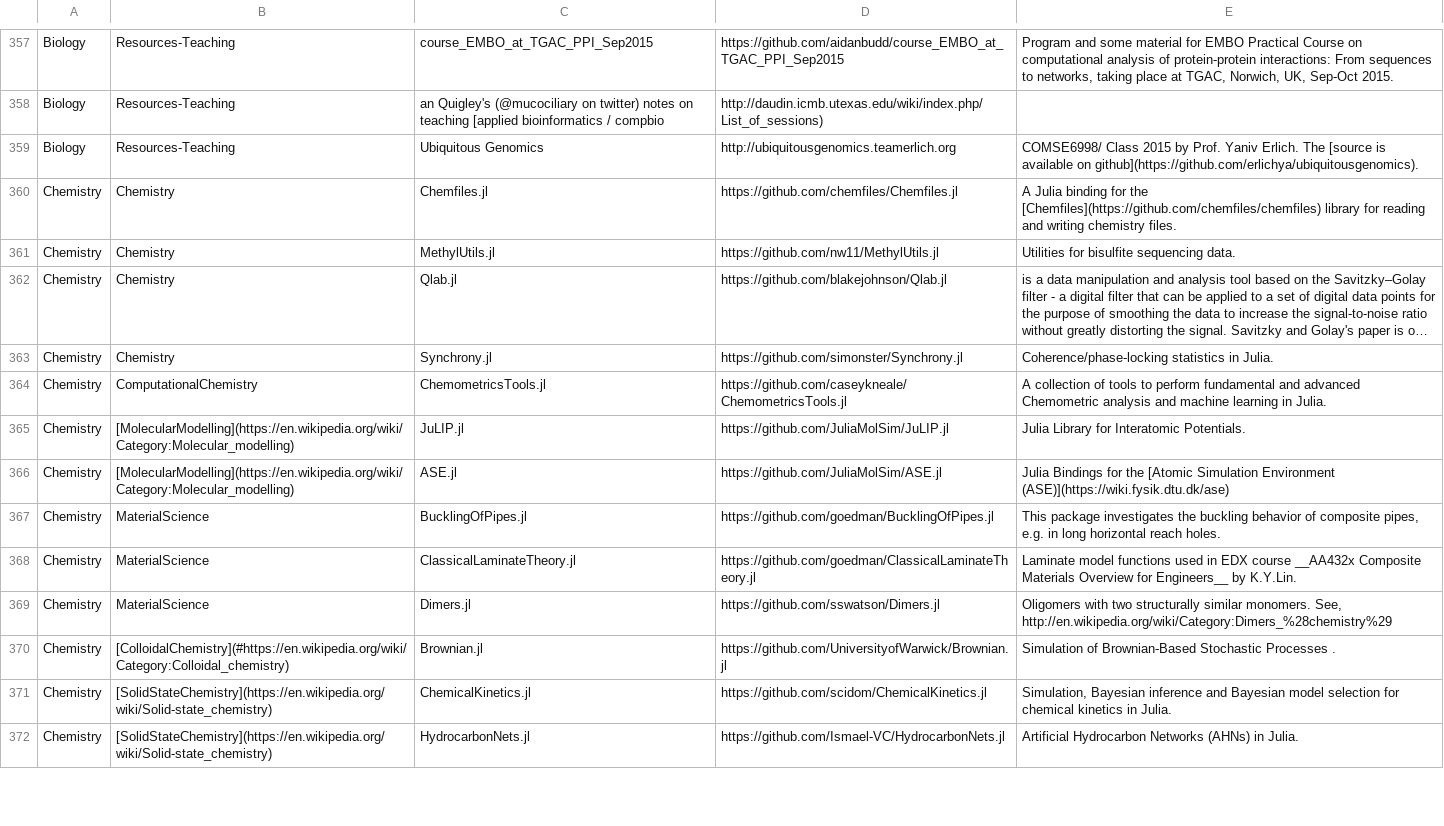
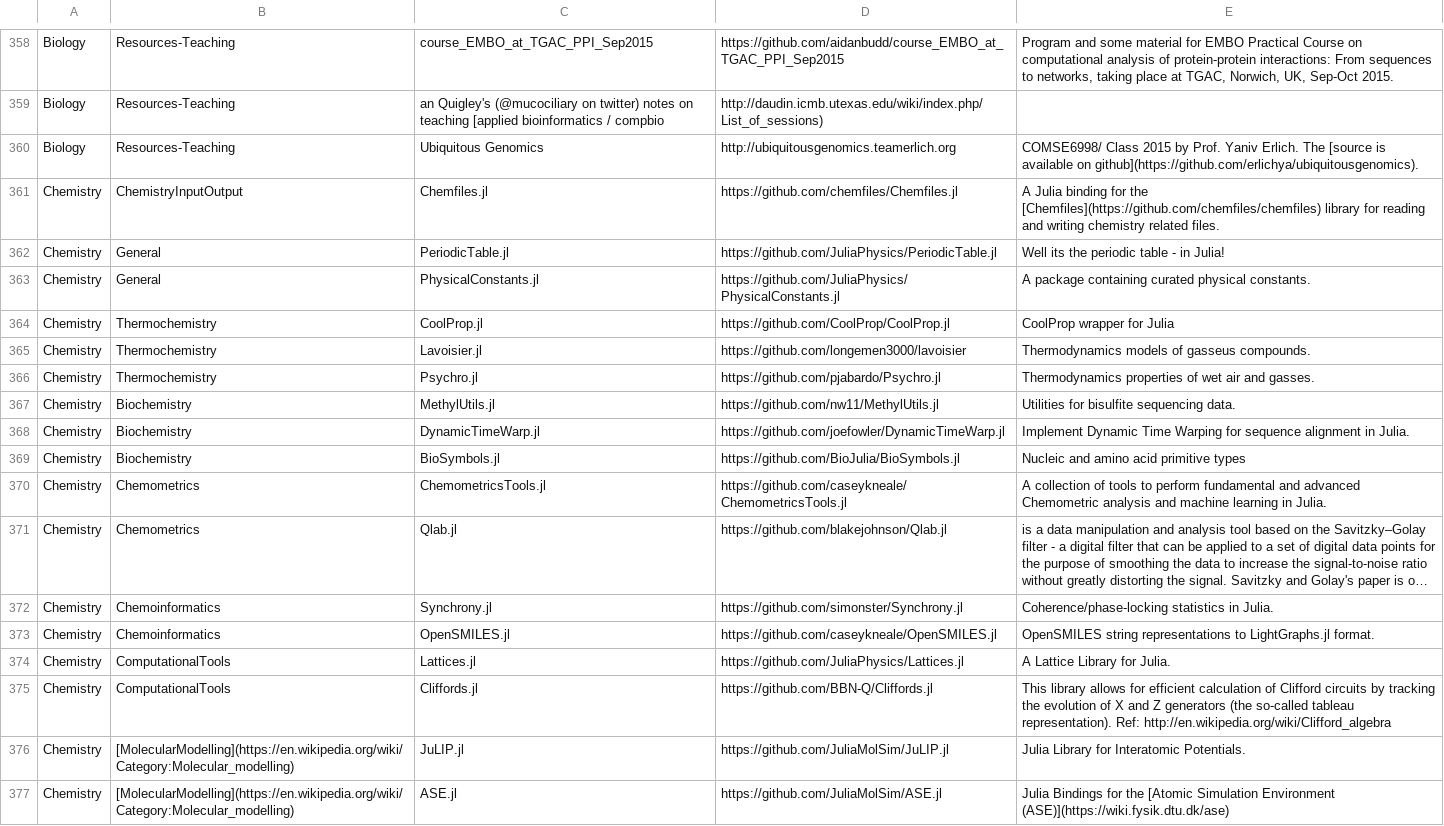
Before and after one commit to svaksha/Julia.jl, a CSV file: db.csv, drawn as a sheet; only a part is shown, gaps mark what is left out; the shorter side is filled out with more unchanged rows; long unchanged cells end in …; removed rows and columns are numbered as before the commit, all else as after; the diff covers the shown part only; the diff names each change by its address in the sheet, - before the commit and + after, or states it on an @@ line.

```diff
--- a/db.csv
+++ b/db.csv
-B361: Chemistry
+B361: ChemistryInputOutput
-E361: …writing chemistry files.
+E361: …writing chemistry related files.
+row 362: Chemistry | General | PeriodicTable.jl | https://github.com/JuliaPhysics/PeriodicTable.jl | Well its the periodic table - in Julia!
+row 363: Chemistry | General | PhysicalConstants.jl | https://github.com/JuliaPhysics/PhysicalConstants.jl | A package containing curated physical constants.
+row 364: Chemistry | Thermochemistry | CoolProp.jl | https://github.com/CoolProp/CoolProp.jl | CoolProp wrapper for Julia
+row 365: Chemistry | Thermochemistry | Lavoisier.jl | https://github.com/longemen3000/lavoisier | Thermodynamics models of gasseus compounds.
+row 366: Chemistry | Thermochemistry | Psychro.jl | https://github.com/pjabardo/Psychro.jl | Thermodynamics properties of wet air and gasses.
-B367: Chemistry
+B367: Biochemistry
+row 368: Chemistry | Biochemistry | DynamicTimeWarp.jl | https://github.com/joefowler/DynamicTimeWarp.jl | Implement Dynamic Time Warping for sequence alignment in Julia.
+row 369: Chemistry | Biochemistry | BioSymbols.jl | https://github.com/BioJulia/BioSymbols.jl | Nucleic and amino acid primitive types
+row 370: Chemistry | Chemometrics | ChemometricsTools.jl | https://github.com/caseykneale/ChemometricsTools.jl | A collection of tools to perform fundamental and advanced Chemometric analysis and machine learning in Julia.
-B371: Chemistry
+B371: Chemometrics
-B372: Chemistry
+B372: Chemoinformatics
-row 364: Chemistry | ComputationalChemistry | ChemometricsTools.jl | https://github.com/caseykneale/ChemometricsTools.jl | A collection of tools to perform fundamental and advanced Chemometric analysis and machine learning in Julia.
+row 373: Chemistry | Chemoinformatics | OpenSMILES.jl | https://github.com/caseykneale/OpenSMILES.jl | OpenSMILES string representations to LightGraphs.jl format.
+row 374: Chemistry | ComputationalTools | Lattices.jl | https://github.com/JuliaPhysics/Lattices.jl | A Lattice Library for Julia.
+row 375: Chemistry | ComputationalTools | Cliffords.jl | https://github.com/BBN-Q/Cliffords.jl | This library allows for efficient calculation of Clifford circuits by tracking the evolution of X and Z generators (the so-called tableau representation). Ref: http://en.wikipedia.org/wiki/Clifford_algebra
```
Also changed, not shown: 13 added rows, 2 removed rows and 20 edited cells elsewhere in this file, 1 other file.
